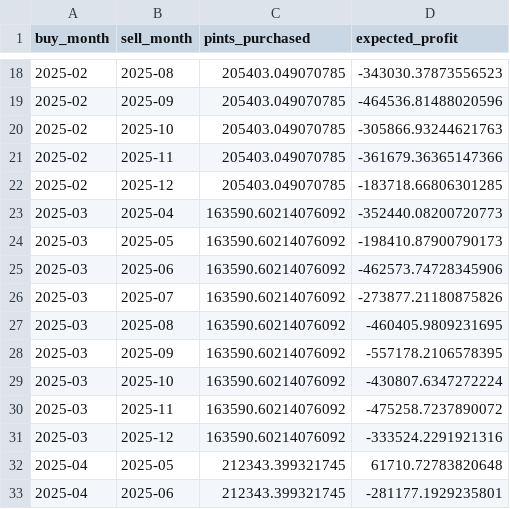
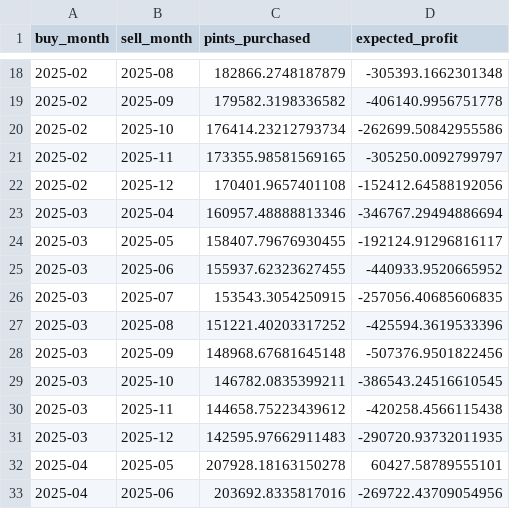
Before and after one commit to tlevash23/AIinField, a TSV file: timings.tsv, drawn as a sheet; only a part is shown, gaps mark what is left out; the diff covers the shown part only.

```diff
--- a/timings.tsv
+++ b/timings.tsv
@@ -18,16 +18,16 @@ buy_month	sell_month	pints_purchased	expected_profit
-2025-02	2025-08	205403.049070785	-343030.37873556523
-2025-02	2025-09	205403.049070785	-464536.81488020596
-2025-02	2025-10	205403.049070785	-305866.93244621763
-2025-02	2025-11	205403.049070785	-361679.36365147366
-2025-02	2025-12	205403.049070785	-183718.66806301285
-2025-03	2025-04	163590.60214076092	-352440.08200720773
-2025-03	2025-05	163590.60214076092	-198410.87900790173
-2025-03	2025-06	163590.60214076092	-462573.74728345906
-2025-03	2025-07	163590.60214076092	-273877.21180875826
-2025-03	2025-08	163590.60214076092	-460405.9809231695
-2025-03	2025-09	163590.60214076092	-557178.2106578395
-2025-03	2025-10	163590.60214076092	-430807.6347272224
-2025-03	2025-11	163590.60214076092	-475258.7237890072
-2025-03	2025-12	163590.60214076092	-333524.2291921316
-2025-04	2025-05	212343.399321745	61710.72783820648
-2025-04	2025-06	212343.399321745	-281177.1929235801
+2025-02	2025-08	182866.2748187879	-305393.1662301348
+2025-02	2025-09	179582.3198336582	-406140.9956751778
+2025-02	2025-10	176414.23212793734	-262699.50842955586
+2025-02	2025-11	173355.98581569165	-305250.0092799797
+2025-02	2025-12	170401.9657401108	-152412.64588192056
+2025-03	2025-04	160957.48888813346	-346767.29494886694
+2025-03	2025-05	158407.79676930455	-192124.91296816117
+2025-03	2025-06	155937.62323627455	-440933.9520665952
+2025-03	2025-07	153543.3054250915	-257056.40685606835
+2025-03	2025-08	151221.40203317252	-425594.3619533396
+2025-03	2025-09	148968.67681645148	-507376.9501822456
+2025-03	2025-10	146782.0835399211	-386543.24516610545
+2025-03	2025-11	144658.75223439612	-420258.4566115438
+2025-03	2025-12	142595.97662911483	-290720.93732011935
+2025-04	2025-05	207928.18163150278	60427.58789555101
+2025-04	2025-06	203692.8335817016	-269722.43709054956
```
Also changed, not shown: 100 edited cells elsewhere in this file, 2 other files.
